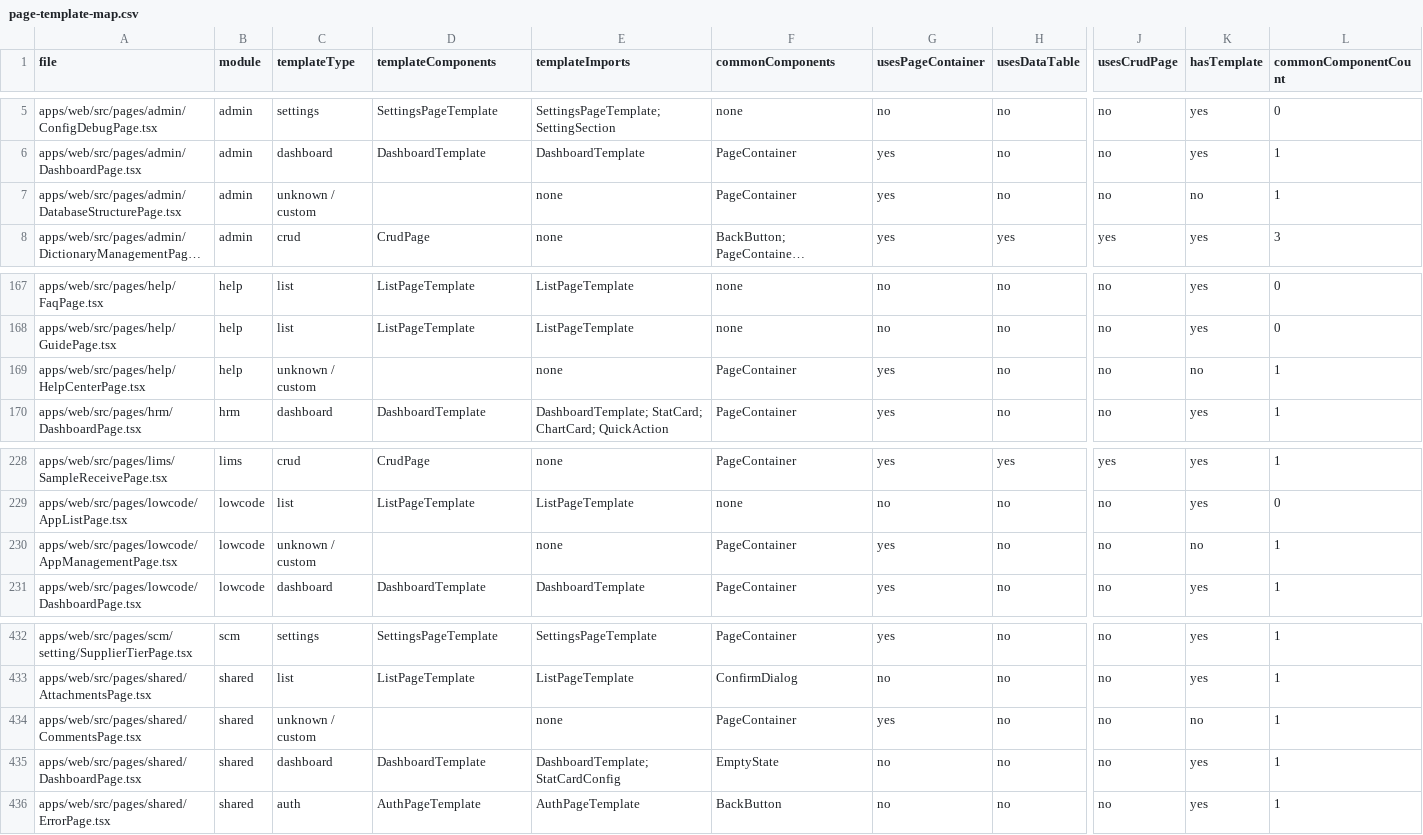
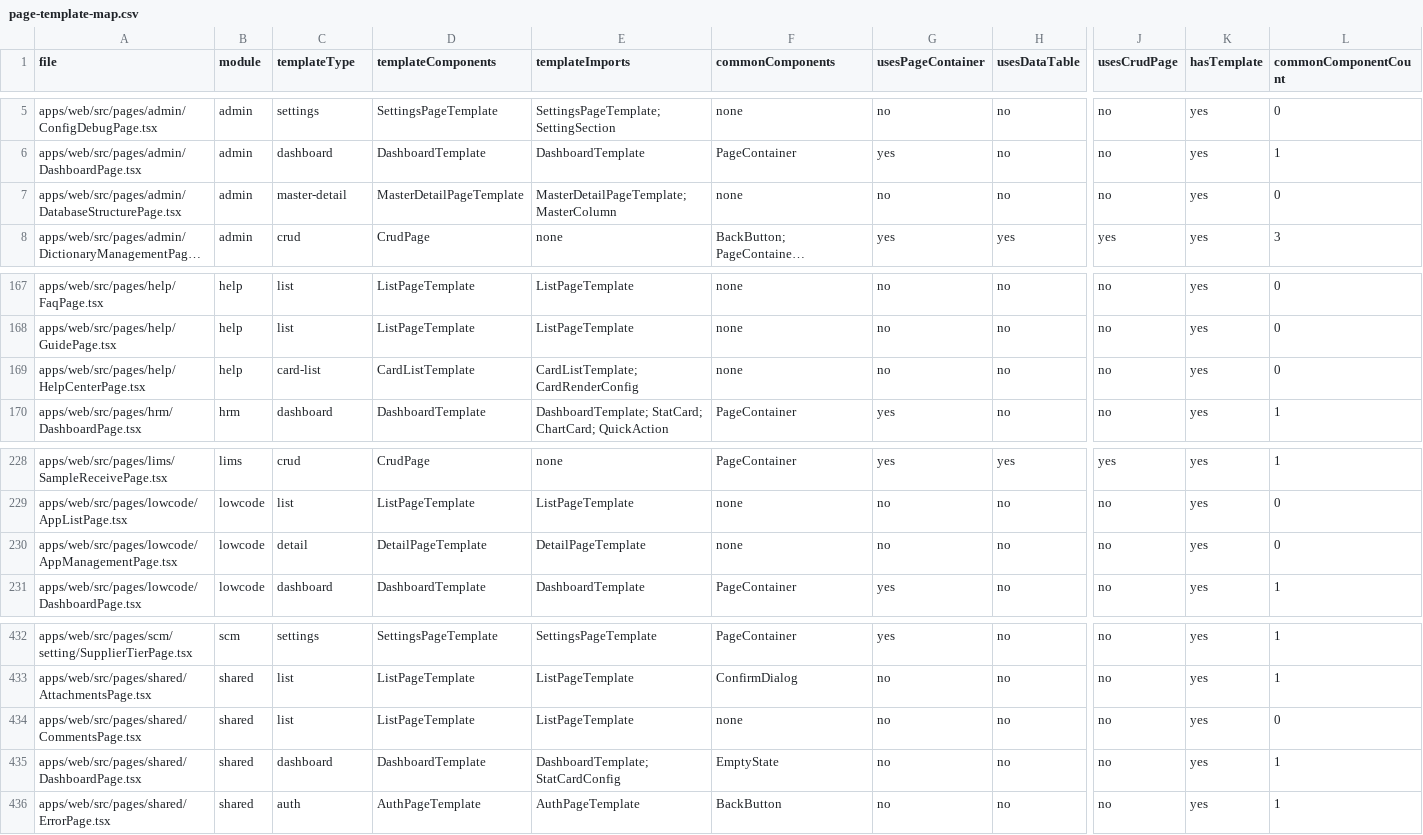
Before and after one commit to paulwy/TOPEMS, a CSV file: scripts/design-system-audit/reports/page-template-map.csv, drawn as a sheet; only a part is shown, gaps mark what is left out; long unchanged cells end in …; the diff names each change by its address in the sheet, - before the commit and + after, or states it on an @@ line.

```diff
--- a/scripts/design-system-audit/reports/page-template-map.csv
+++ b/scripts/design-system-audit/reports/page-template-map.csv
-C7 (templateType): unknown / custom
+C7 (templateType): master-detail
-D7 (templateComponents): (empty)
+D7 (templateComponents): MasterDetailPageTemplate
-E7 (templateImports): none
+E7 (templateImports): MasterDetailPageTemplate; MasterColumn
-F7 (commonComponents): PageContainer
+F7 (commonComponents): none
-G7 (usesPageContainer): yes
+G7 (usesPageContainer): no
-K7 (hasTemplate): no
+K7 (hasTemplate): yes
-L7 (commonComponentCount): 1
+L7 (commonComponentCount): 0
-C169 (templateType): unknown / custom
+C169 (templateType): card-list
-D169 (templateComponents): (empty)
+D169 (templateComponents): CardListTemplate
-E169 (templateImports): none
+E169 (templateImports): CardListTemplate; CardRenderConfig
-F169 (commonComponents): PageContainer
+F169 (commonComponents): none
-G169 (usesPageContainer): yes
+G169 (usesPageContainer): no
-K169 (hasTemplate): no
+K169 (hasTemplate): yes
-L169 (commonComponentCount): 1
+L169 (commonComponentCount): 0
-C230 (templateType): unknown / custom
+C230 (templateType): detail
-D230 (templateComponents): (empty)
+D230 (templateComponents): DetailPageTemplate
-E230 (templateImports): none
+E230 (templateImports): DetailPageTemplate
-F230 (commonComponents): PageContainer
+F230 (commonComponents): none
-G230 (usesPageContainer): yes
+G230 (usesPageContainer): no
-K230 (hasTemplate): no
+K230 (hasTemplate): yes
-L230 (commonComponentCount): 1
+L230 (commonComponentCount): 0
-C434 (templateType): unknown / custom
+C434 (templateType): list
-D434 (templateComponents): (empty)
+D434 (templateComponents): ListPageTemplate
-E434 (templateImports): none
+E434 (templateImports): ListPageTemplate
-F434 (commonComponents): PageContainer
+F434 (commonComponents): none
-G434 (usesPageContainer): yes
+G434 (usesPageContainer): no
-K434 (hasTemplate): no
+K434 (hasTemplate): yes
-L434 (commonComponentCount): 1
+L434 (commonComponentCount): 0
```
Also changed, not shown: scripts/design-system-audit/reports/shared-component-usage.csv, 7 other files.
